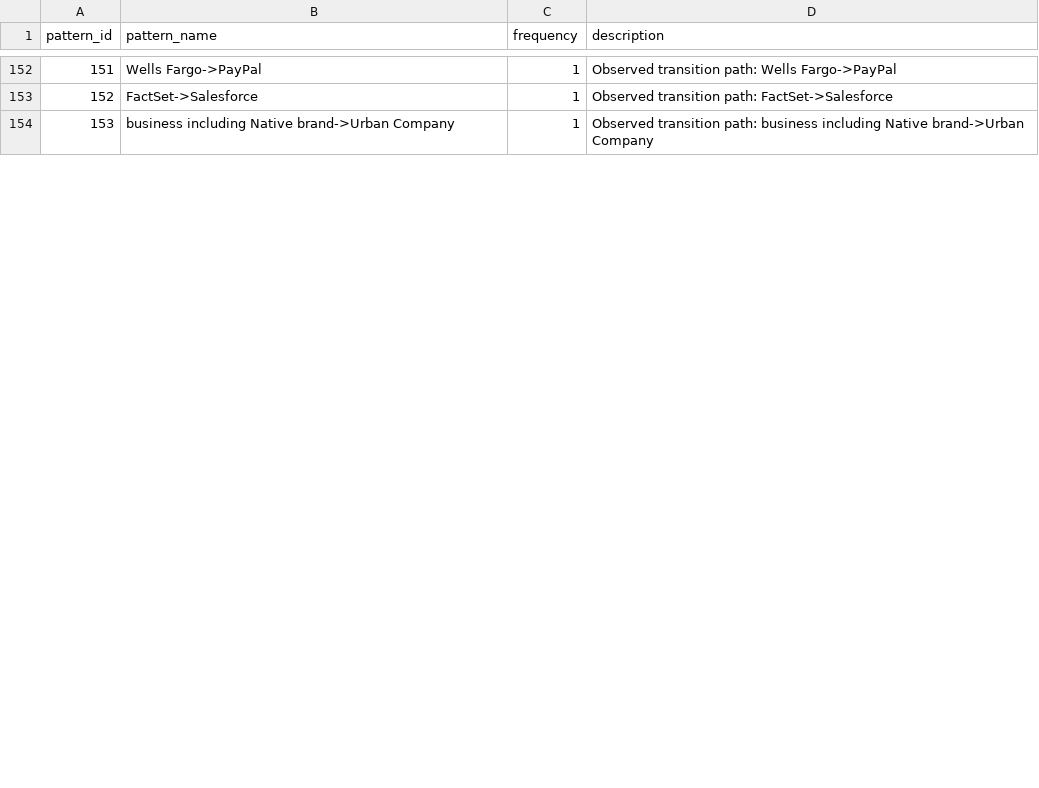
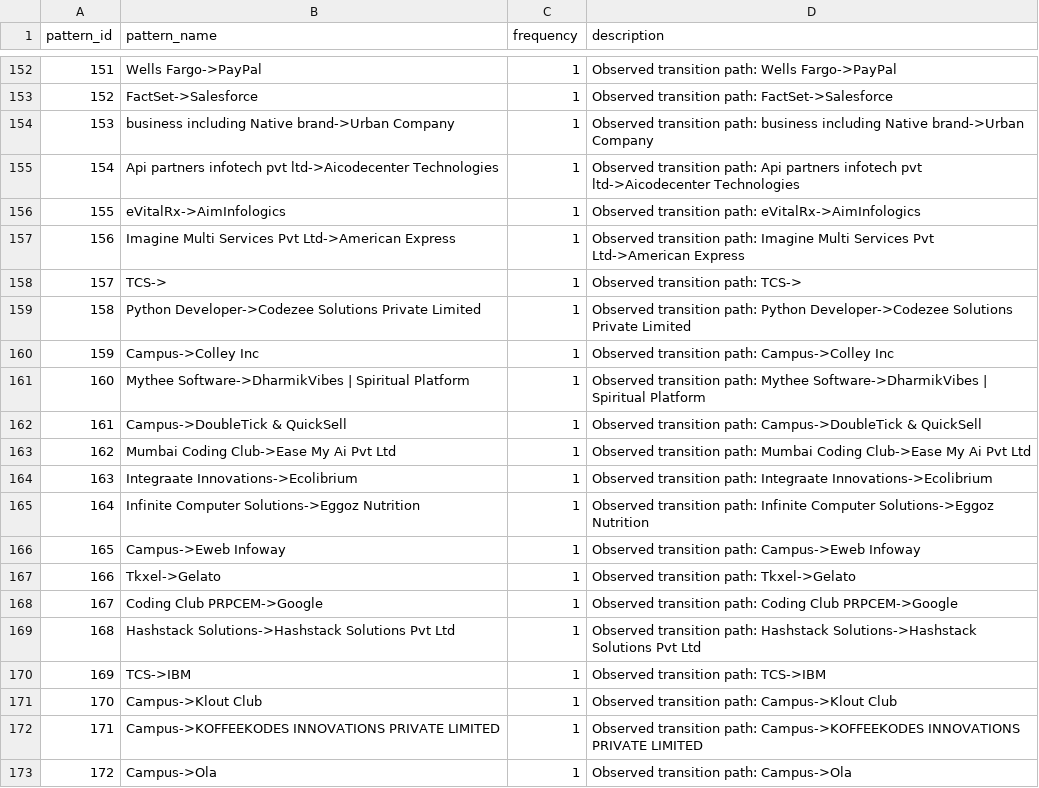
Before and after one commit to nikhileswarb7-dotcom/career-compass-ai, a CSV file: database/career_layer/career_patterns.csv, drawn as a sheet; only a part is shown, gaps mark what is left out; the diff covers the shown part only; the diff names each change by its address in the sheet, - before the commit and + after, or states it on an @@ line.

```diff
--- a/database/career_layer/career_patterns.csv
+++ b/database/career_layer/career_patterns.csv
+row 155: 154 | Api partners infotech pvt ltd->Aicodecenter Technologies | 1 | Observed transition path: Api partners infotech pvt ltd->Aicodecenter Technologies
+row 156: 155 | eVitalRx->AimInfologics | 1 | Observed transition path: eVitalRx->AimInfologics
+row 157: 156 | Imagine Multi Services Pvt Ltd->American Express | 1 | Observed transition path: Imagine Multi Services Pvt Ltd->American Express
+row 158: 157 | TCS-> | 1 | Observed transition path: TCS->
+row 159: 158 | Python Developer->Codezee Solutions Private Limited | 1 | Observed transition path: Python Developer->Codezee Solutions Private Limited
+row 160: 159 | Campus->Colley Inc | 1 | Observed transition path: Campus->Colley Inc
+row 161: 160 | Mythee Software->DharmikVibes | Spiritual Platform | 1 | Observed transition path: Mythee Software->DharmikVibes | Spiritual Platform
+row 162: 161 | Campus->DoubleTick & QuickSell | 1 | Observed transition path: Campus->DoubleTick & QuickSell
+row 163: 162 | Mumbai Coding Club->Ease My Ai Pvt Ltd | 1 | Observed transition path: Mumbai Coding Club->Ease My Ai Pvt Ltd
+row 164: 163 | Integraate Innovations->Ecolibrium | 1 | Observed transition path: Integraate Innovations->Ecolibrium
+row 165: 164 | Infinite Computer Solutions->Eggoz Nutrition | 1 | Observed transition path: Infinite Computer Solutions->Eggoz Nutrition
+row 166: 165 | Campus->Eweb Infoway | 1 | Observed transition path: Campus->Eweb Infoway
+row 167: 166 | Tkxel->Gelato | 1 | Observed transition path: Tkxel->Gelato
+row 168: 167 | Coding Club PRPCEM->Google | 1 | Observed transition path: Coding Club PRPCEM->Google
+row 169: 168 | Hashstack Solutions->Hashstack Solutions Pvt Ltd | 1 | Observed transition path: Hashstack Solutions->Hashstack Solutions Pvt Ltd
+row 170: 169 | TCS->IBM | 1 | Observed transition path: TCS->IBM
+row 171: 170 | Campus->Klout Club | 1 | Observed transition path: Campus->Klout Club
+row 172: 171 | Campus->KOFFEEKODES INNOVATIONS PRIVATE LIMITED | 1 | Observed transition path: Campus->KOFFEEKODES INNOVATIONS PRIVATE LIMITED
+row 173: 172 | Campus->Ola | 1 | Observed transition path: Campus->Ola
```
Also changed, not shown: 23 added rows, 2 edited cells and row numbers in column A elsewhere in this file, database/hiring_layer/job_descriptions.csv, database/industry_layer/career_transitions.csv, 8 other files.
